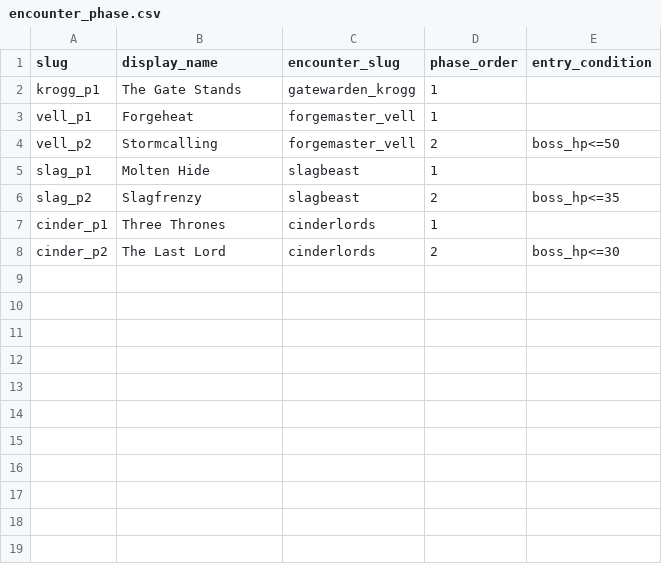
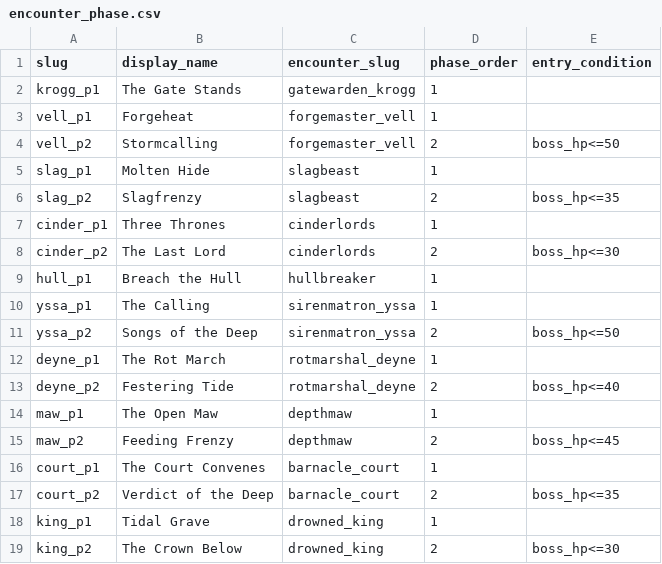
Before and after one commit to panmichalakos-unity/guildmaster-progression-night, a CSV file: data/seeds/encounter_phase.csv, drawn as a sheet.

```diff
--- a/data/seeds/encounter_phase.csv
+++ b/data/seeds/encounter_phase.csv
@@ -8 +8,12 @@ cinder_p1,Three Thrones,cinderlords,1,
 cinder_p2,The Last Lord,cinderlords,2,boss_hp<=30
+hull_p1,Breach the Hull,hullbreaker,1,
+yssa_p1,The Calling,sirenmatron_yssa,1,
+yssa_p2,Songs of the Deep,sirenmatron_yssa,2,boss_hp<=50
+deyne_p1,The Rot March,rotmarshal_deyne,1,
+deyne_p2,Festering Tide,rotmarshal_deyne,2,boss_hp<=40
+maw_p1,The Open Maw,depthmaw,1,
+maw_p2,Feeding Frenzy,depthmaw,2,boss_hp<=45
+court_p1,The Court Convenes,barnacle_court,1,
+court_p2,Verdict of the Deep,barnacle_court,2,boss_hp<=35
+king_p1,Tidal Grave,drowned_king,1,
+king_p2,The Crown Below,drowned_king,2,boss_hp<=30
```
Also changed, not shown: data/seeds/encounter.csv, data/seeds/encounter_contract.csv, 9 other files.
